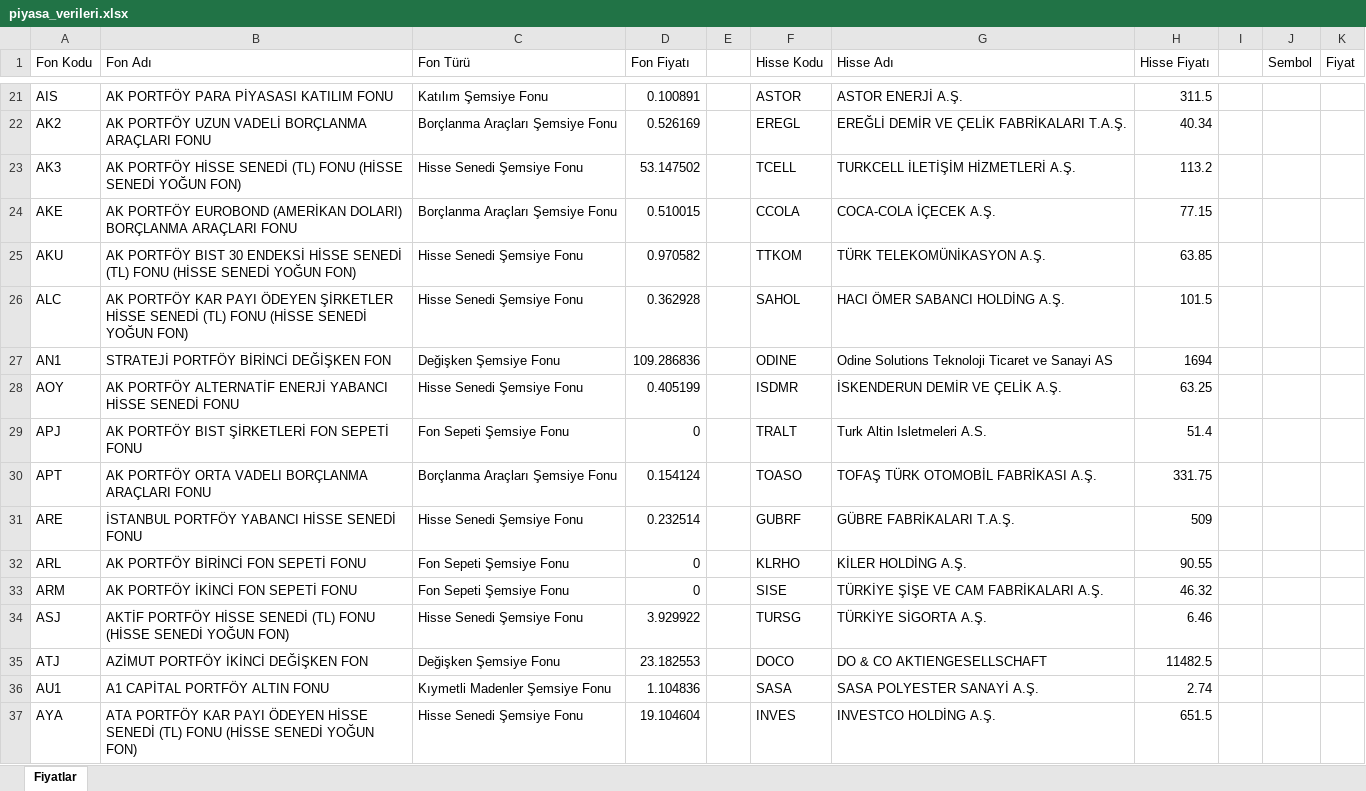
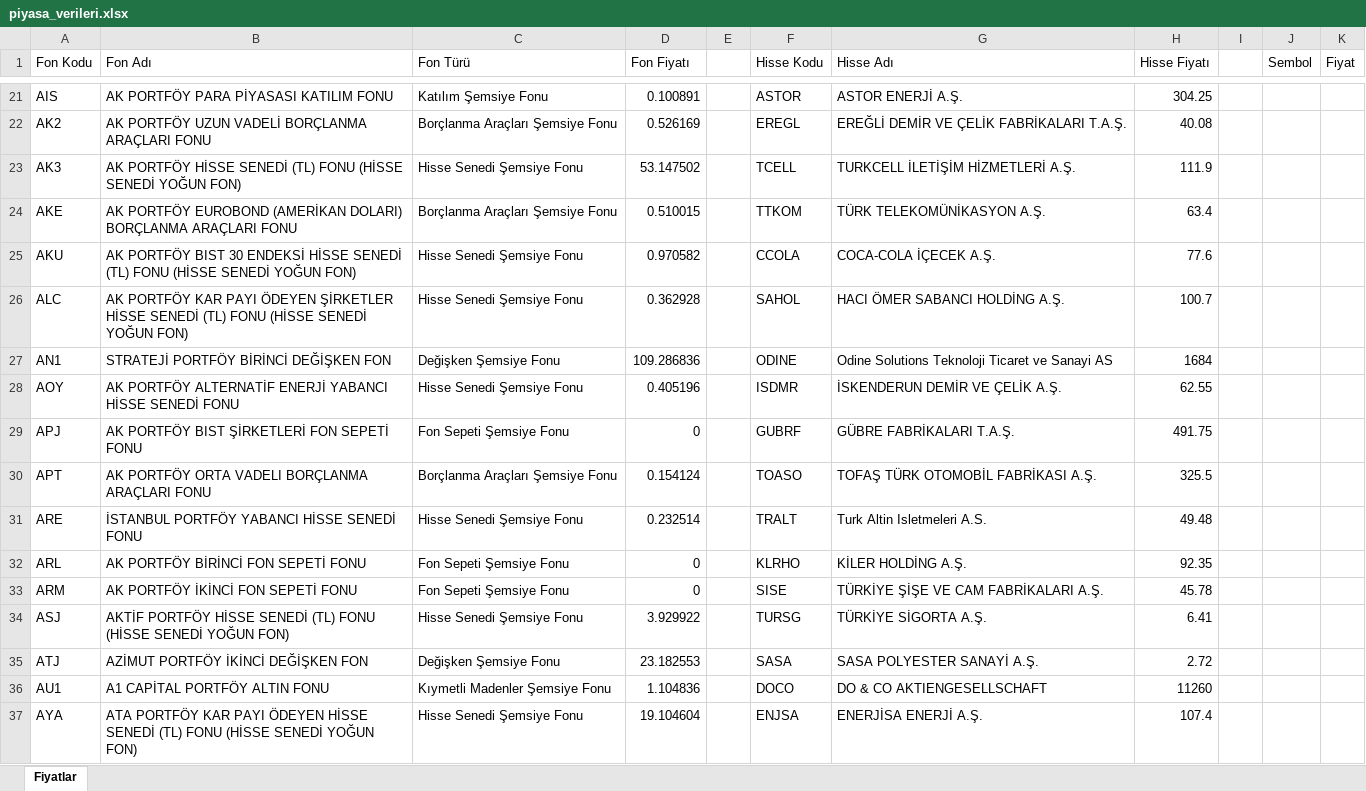
Before and after one commit to fkcengizhan-crypto/piyasa_verileri, an Excel workbook: piyasa_verileri.xlsx, sheet Fiyatlar, drawn as a sheet; only a part is shown, gaps mark what is left out; values as stored, in another font and other column widths than the file's, no borders; table styles not drawn; the diff covers the shown part only; the diff names each change by its address in the sheet, - before the commit and + after, or states it on an @@ line.

```diff
--- a/piyasa_verileri.xlsx (sheet Fiyatlar)
+++ b/piyasa_verileri.xlsx (sheet Fiyatlar)
-H21 (Hisse Fiyatı): 311.5
+H21 (Hisse Fiyatı): 304.25
-H22 (Hisse Fiyatı): 40.34
+H22 (Hisse Fiyatı): 40.08
-H23 (Hisse Fiyatı): 113.2
+H23 (Hisse Fiyatı): 111.9
-F24 (Hisse Kodu): CCOLA
+F24 (Hisse Kodu): TTKOM
-G24 (Hisse Adı): COCA-COLA İÇECEK A.Ş.
+G24 (Hisse Adı): TÜRK TELEKOMÜNİKASYON A.Ş.
-H24 (Hisse Fiyatı): 77.15
+H24 (Hisse Fiyatı): 63.4
-F25 (Hisse Kodu): TTKOM
+F25 (Hisse Kodu): CCOLA
-G25 (Hisse Adı): TÜRK TELEKOMÜNİKASYON A.Ş.
+G25 (Hisse Adı): COCA-COLA İÇECEK A.Ş.
-H25 (Hisse Fiyatı): 63.85
+H25 (Hisse Fiyatı): 77.6
-H26 (Hisse Fiyatı): 101.5
+H26 (Hisse Fiyatı): 100.7
-H27 (Hisse Fiyatı): 1694
+H27 (Hisse Fiyatı): 1684
-D28 (Fon Fiyatı): 0.405199
+D28 (Fon Fiyatı): 0.405196
-H28 (Hisse Fiyatı): 63.25
+H28 (Hisse Fiyatı): 62.55
-F29 (Hisse Kodu): TRALT
+F29 (Hisse Kodu): GUBRF
-G29 (Hisse Adı): Turk Altin Isletmeleri A.S.
+G29 (Hisse Adı): GÜBRE FABRİKALARI T.A.Ş.
-H29 (Hisse Fiyatı): 51.4
+H29 (Hisse Fiyatı): 491.75
-H30 (Hisse Fiyatı): 331.75
+H30 (Hisse Fiyatı): 325.5
-F31 (Hisse Kodu): GUBRF
+F31 (Hisse Kodu): TRALT
-G31 (Hisse Adı): GÜBRE FABRİKALARI T.A.Ş.
+G31 (Hisse Adı): Turk Altin Isletmeleri A.S.
-H31 (Hisse Fiyatı): 509
+H31 (Hisse Fiyatı): 49.48
-H32 (Hisse Fiyatı): 90.55
+H32 (Hisse Fiyatı): 92.35
-H33 (Hisse Fiyatı): 46.32
+H33 (Hisse Fiyatı): 45.78
-H34 (Hisse Fiyatı): 6.46
+H34 (Hisse Fiyatı): 6.41
-F35 (Hisse Kodu): DOCO
+F35 (Hisse Kodu): SASA
-G35 (Hisse Adı): DO & CO AKTIENGESELLSCHAFT
+G35 (Hisse Adı): SASA POLYESTER SANAYİ A.Ş.
-H35 (Hisse Fiyatı): 11482.5
+H35 (Hisse Fiyatı): 2.72
-F36 (Hisse Kodu): SASA
+F36 (Hisse Kodu): DOCO
-G36 (Hisse Adı): SASA POLYESTER SANAYİ A.Ş.
+G36 (Hisse Adı): DO & CO AKTIENGESELLSCHAFT
-H36 (Hisse Fiyatı): 2.74
+H36 (Hisse Fiyatı): 11260
-F37 (Hisse Kodu): INVES
+F37 (Hisse Kodu): ENJSA
-G37 (Hisse Adı): INVESTCO HOLDİNG A.Ş.
+G37 (Hisse Adı): ENERJİSA ENERJİ A.Ş.
-H37 (Hisse Fiyatı): 651.5
+H37 (Hisse Fiyatı): 107.4
```
Also changed, not shown: 1613 edited cells elsewhere in this sheet, 1 other file.
